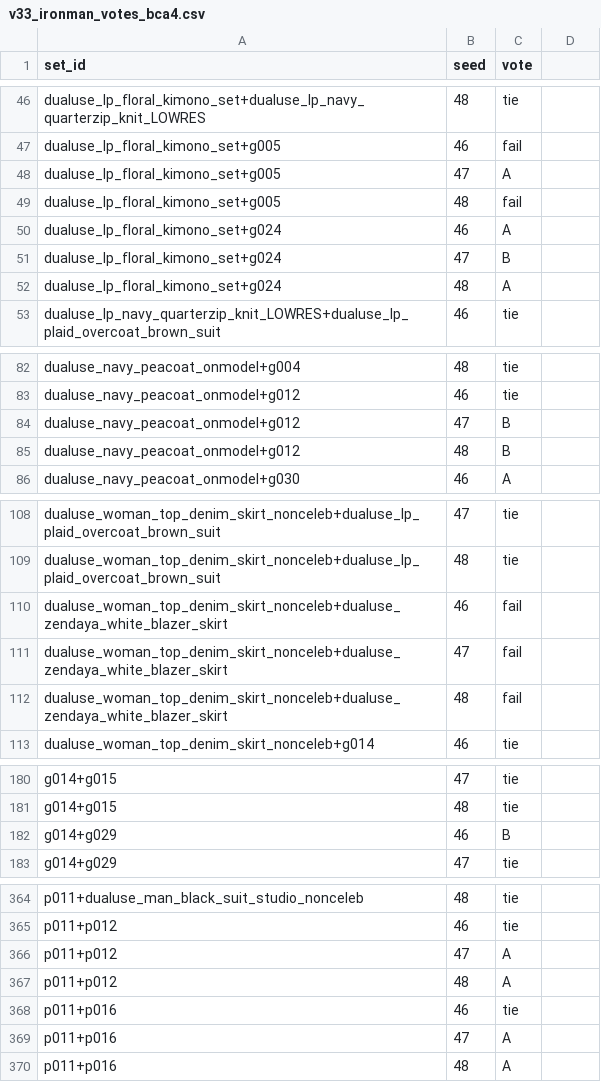
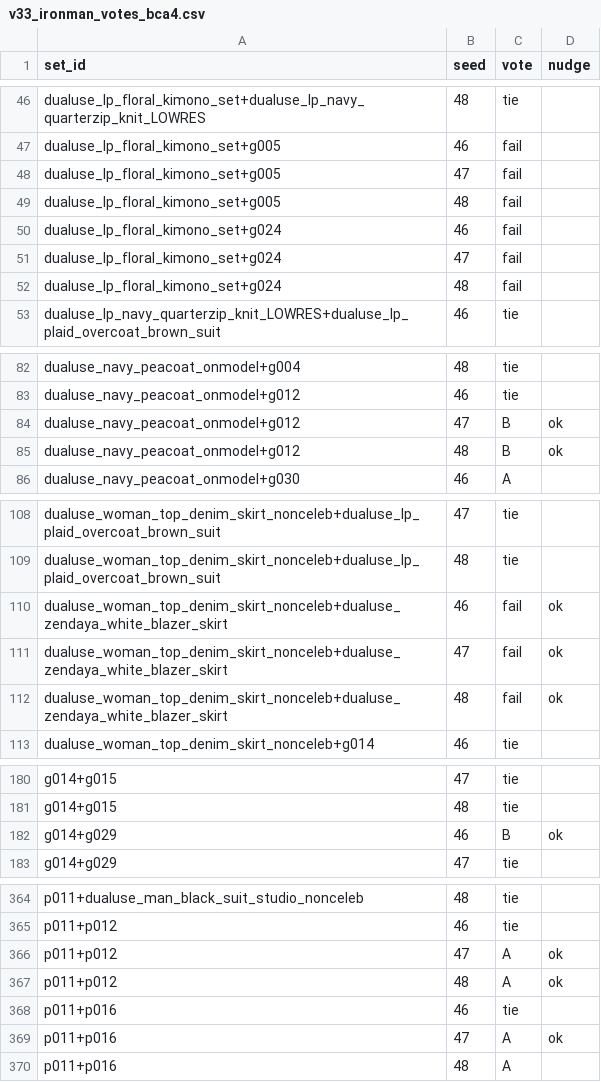
Before and after one commit to 101011101/magichour_takehome, a CSV file: v33_ironman_votes_bca4.csv, drawn as a sheet; only a part is shown, gaps mark what is left out; the diff covers the shown part only.

```diff
--- a/v33_ironman_votes_bca4.csv
+++ b/v33_ironman_votes_bca4.csv
@@ -1 +1 @@
-set_id,seed,vote
+set_id,seed,vote,nudge
@@ -48 +48 @@ dualuse_lp_floral_kimono_set+g005,46,fail
-dualuse_lp_floral_kimono_set+g005,47,A
+dualuse_lp_floral_kimono_set+g005,47,fail,
@@ -50,3 +50,3 @@ dualuse_lp_floral_kimono_set+g005,48,fail
-dualuse_lp_floral_kimono_set+g024,46,A
-dualuse_lp_floral_kimono_set+g024,47,B
-dualuse_lp_floral_kimono_set+g024,48,A
+dualuse_lp_floral_kimono_set+g024,46,fail,
+dualuse_lp_floral_kimono_set+g024,47,fail,
+dualuse_lp_floral_kimono_set+g024,48,fail,
@@ -84,2 +84,2 @@ dualuse_navy_peacoat_onmodel+g012,46,tie
-dualuse_navy_peacoat_onmodel+g012,47,B
-dualuse_navy_peacoat_onmodel+g012,48,B
+dualuse_navy_peacoat_onmodel+g012,47,B,ok
+dualuse_navy_peacoat_onmodel+g012,48,B,ok
@@ -110,3 +110,3 @@ dualuse_woman_top_denim_skirt_nonceleb+dualuse_lp_plaid_overcoat_brown_suit,48,t
-dualuse_woman_top_denim_skirt_nonceleb+dualuse_zendaya_white_blazer_skirt,46,fail
-dualuse_woman_top_denim_skirt_nonceleb+dualuse_zendaya_white_blazer_skirt,47,fail
-dualuse_woman_top_denim_skirt_nonceleb+dualuse_zendaya_white_blazer_skirt,48,fail
+dualuse_woman_top_denim_skirt_nonceleb+dualuse_zendaya_white_blazer_skirt,46,fail,ok
+dualuse_woman_top_denim_skirt_nonceleb+dualuse_zendaya_white_blazer_skirt,47,fail,ok
+dualuse_woman_top_denim_skirt_nonceleb+dualuse_zendaya_white_blazer_skirt,48,fail,ok
@@ -182 +182 @@ g014+g015,48,tie
-g014+g029,46,B
+g014+g029,46,B,ok
@@ -366,2 +366,2 @@ p011+p012,46,tie
-p011+p012,47,A
-p011+p012,48,A
+p011+p012,47,A,ok
+p011+p012,48,A,ok
@@ -369 +369 @@ p011+p016,46,tie
-p011+p016,47,A
+p011+p016,47,A,ok
```
Also changed, not shown: 2 edited cells elsewhere in this file, 3 other files.
